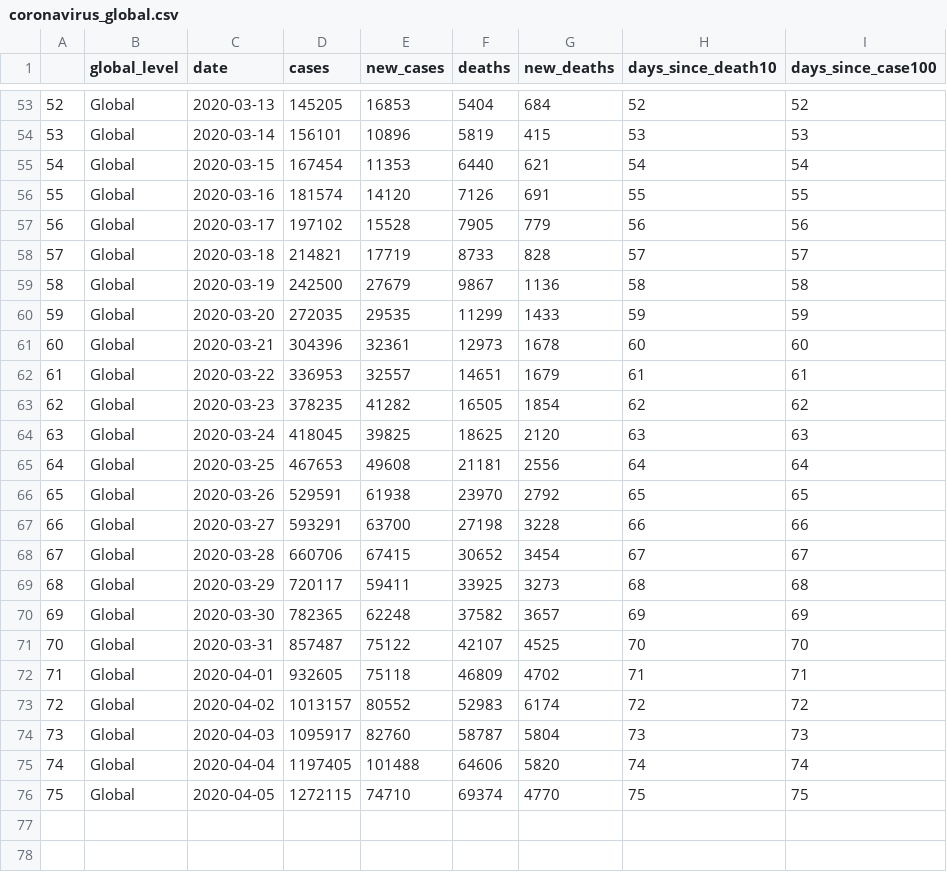
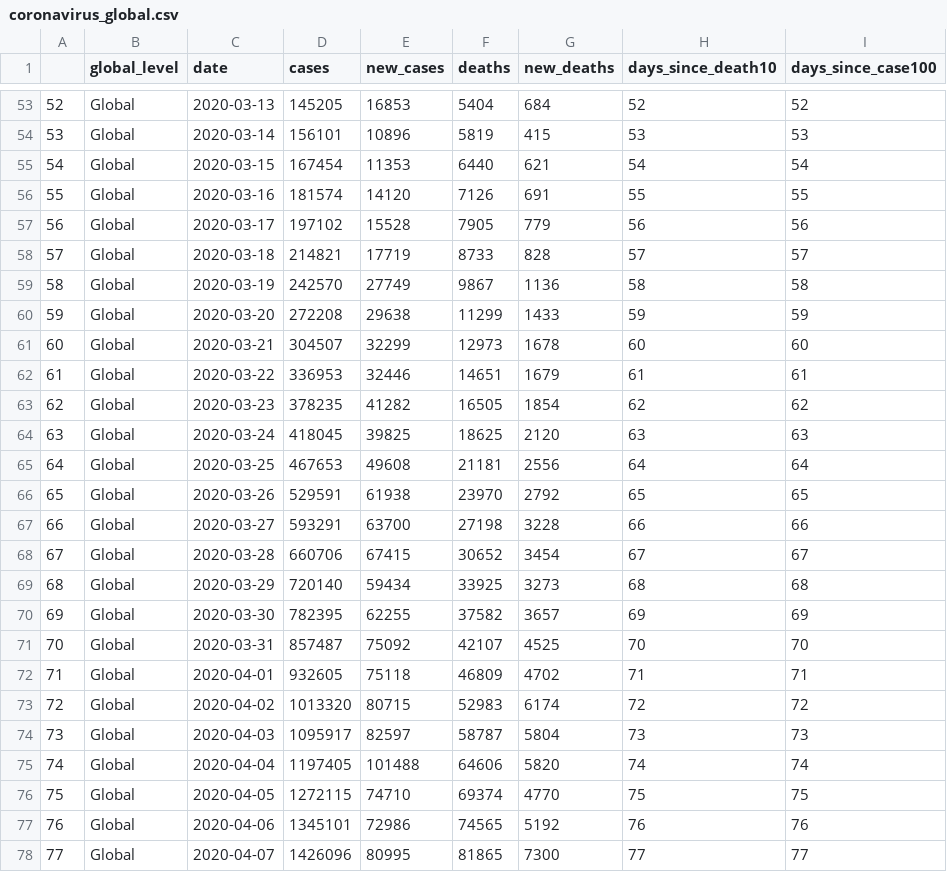
Before and after one commit to cristianrohr/covid19ARgentina, a CSV file: input_data/coronavirus_global.csv, drawn as a sheet; only a part is shown, gaps mark what is left out.

```diff
--- a/input_data/coronavirus_global.csv
+++ b/input_data/coronavirus_global.csv
@@ -58,6 +58,6 @@
 "57","Global",2020-03-18,214821,17719,8733,828,57,57
-"58","Global",2020-03-19,242500,27679,9867,1136,58,58
-"59","Global",2020-03-20,272035,29535,11299,1433,59,59
-"60","Global",2020-03-21,304396,32361,12973,1678,60,60
-"61","Global",2020-03-22,336953,32557,14651,1679,61,61
+"58","Global",2020-03-19,242570,27749,9867,1136,58,58
+"59","Global",2020-03-20,272208,29638,11299,1433,59,59
+"60","Global",2020-03-21,304507,32299,12973,1678,60,60
+"61","Global",2020-03-22,336953,32446,14651,1679,61,61
 "62","Global",2020-03-23,378235,41282,16505,1854,62,62
@@ -68,9 +68,11 @@
 "67","Global",2020-03-28,660706,67415,30652,3454,67,67
-"68","Global",2020-03-29,720117,59411,33925,3273,68,68
-"69","Global",2020-03-30,782365,62248,37582,3657,69,69
-"70","Global",2020-03-31,857487,75122,42107,4525,70,70
+"68","Global",2020-03-29,720140,59434,33925,3273,68,68
+"69","Global",2020-03-30,782395,62255,37582,3657,69,69
+"70","Global",2020-03-31,857487,75092,42107,4525,70,70
 "71","Global",2020-04-01,932605,75118,46809,4702,71,71
-"72","Global",2020-04-02,1013157,80552,52983,6174,72,72
-"73","Global",2020-04-03,1095917,82760,58787,5804,73,73
+"72","Global",2020-04-02,1013320,80715,52983,6174,72,72
+"73","Global",2020-04-03,1095917,82597,58787,5804,73,73
 "74","Global",2020-04-04,1197405,101488,64606,5820,74,74
 "75","Global",2020-04-05,1272115,74710,69374,4770,75,75
+"76","Global",2020-04-06,1345101,72986,74565,5192,76,76
+"77","Global",2020-04-07,1426096,80995,81865,7300,77,77
```
Also changed, not shown: input_data/argentina_data.csv, input_data/coronavirus_argentina.csv, 14 other files.
